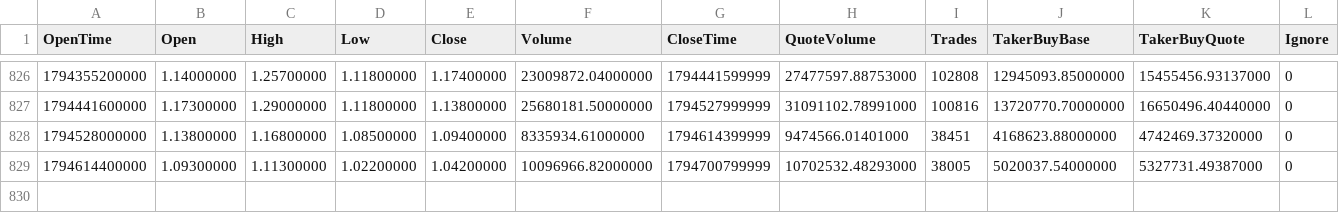
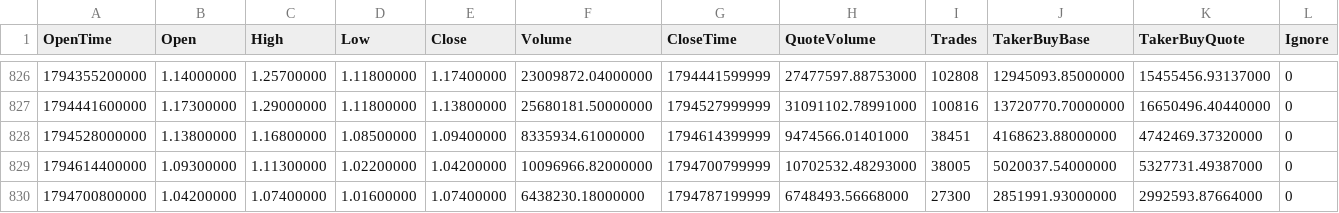
Before and after one commit to AlexLucs/gram, a CSV file: dados/gram_1d.csv, drawn as a sheet; only a part is shown, gaps mark what is left out.

```diff
--- a/dados/gram_1d.csv
+++ b/dados/gram_1d.csv
@@ -829 +829,2 @@ OpenTime,Open,High,Low,Close,Volume,CloseTime,QuoteVolume,Trades,TakerBuyBase,Ta
 1794614400000,1.09300000,1.11300000,1.02200000,1.04200000,10096966.82000000,1794700799999,10702532.48293000,38005,5020037.54000000,5327731.49387000,0
+1794700800000,1.04200000,1.07400000,1.01600000,1.07400000,6438230.18000000,1794787199999,6748493.56668000,27300,2851991.93000000,2992593.87664000,0
```
Also changed, not shown: 2 other files.
